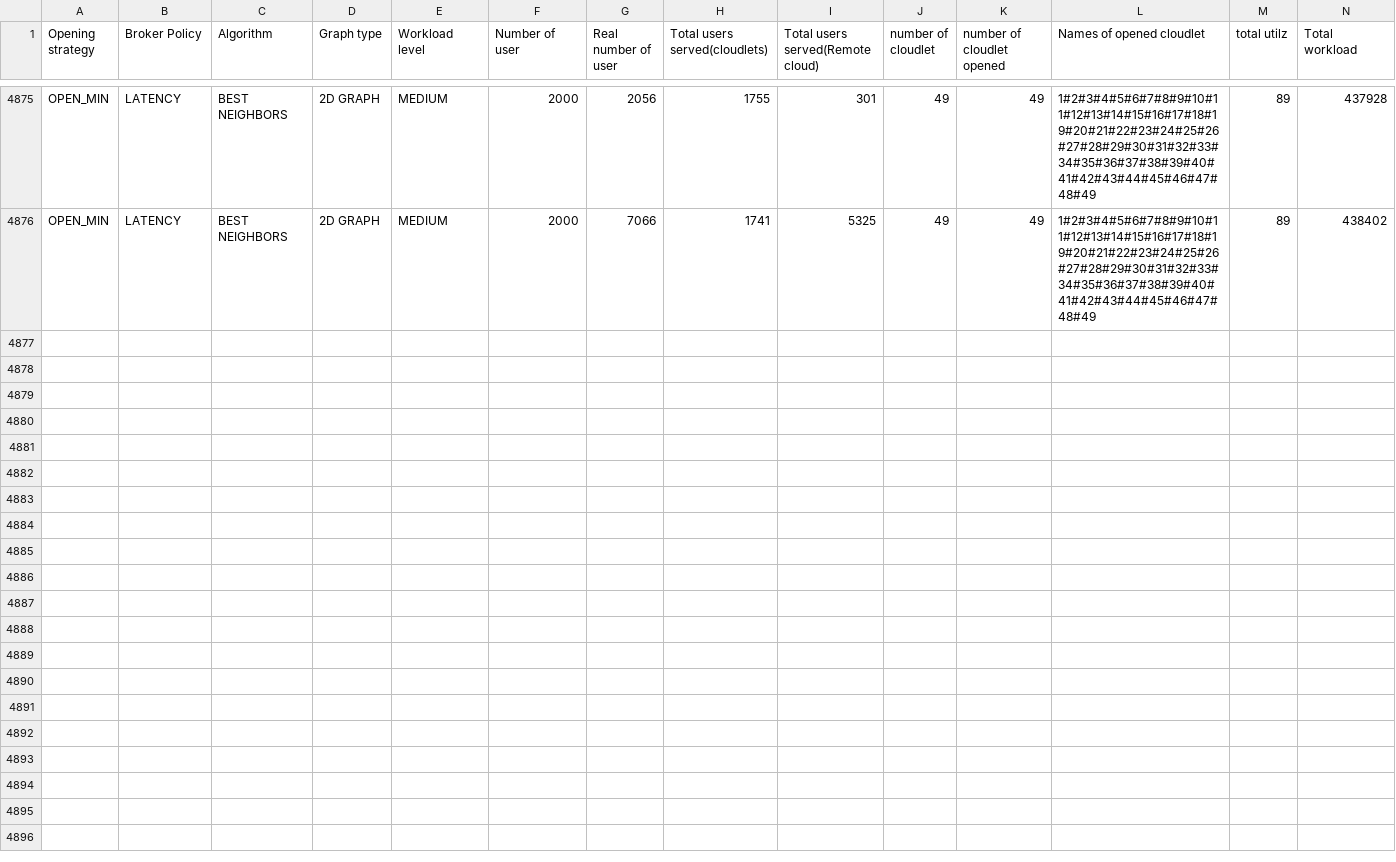
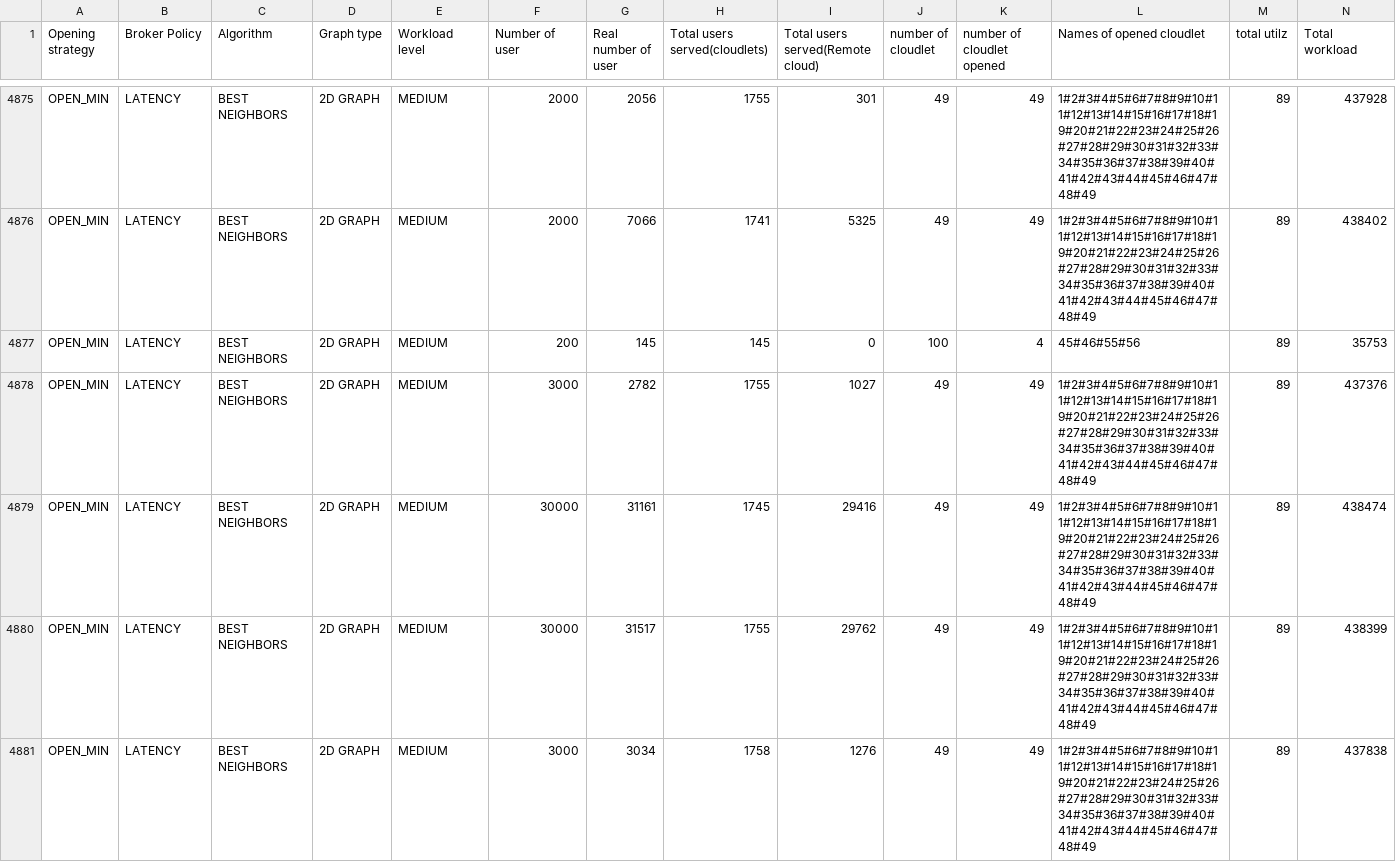
Before and after one commit to csymvoul/data-service-placement, a CSV file: other/reports.csv, drawn as a sheet; only a part is shown, gaps mark what is left out; rows hold the shown columns only; the diff names each change by its address in the sheet, - before the commit and + after, or states it on an @@ line.

```diff
--- a/other/reports.csv
+++ b/other/reports.csv
+row 4877: OPEN_MIN | LATENCY | BEST NEIGHBORS | 2D GRAPH | MEDIUM | 200 | 145 | 145 | 0 | 100 | 4 | 45#46#55#56 | 89 | 35753
+row 4878: OPEN_MIN | LATENCY | BEST NEIGHBORS | 2D GRAPH | MEDIUM | 3000 | 2782 | 1755 | 1027 | 49 | 49 | 1#2#3#4#5#6#7#8#9#10#11#12#13#14#15#16#17#18#19#20#21#22#23#24#25#26#27#28#29#30#31#32#33#34#35#36#37#38#39#40#41#42#43#44#45#46#47#48#49 | 89 | 437376
+row 4879: OPEN_MIN | LATENCY | BEST NEIGHBORS | 2D GRAPH | MEDIUM | 30000 | 31161 | 1745 | 29416 | 49 | 49 | 1#2#3#4#5#6#7#8#9#10#11#12#13#14#15#16#17#18#19#20#21#22#23#24#25#26#27#28#29#30#31#32#33#34#35#36#37#38#39#40#41#42#43#44#45#46#47#48#49 | 89 | 438474
+row 4880: OPEN_MIN | LATENCY | BEST NEIGHBORS | 2D GRAPH | MEDIUM | 30000 | 31517 | 1755 | 29762 | 49 | 49 | 1#2#3#4#5#6#7#8#9#10#11#12#13#14#15#16#17#18#19#20#21#22#23#24#25#26#27#28#29#30#31#32#33#34#35#36#37#38#39#40#41#42#43#44#45#46#47#48#49 | 89 | 438399
+row 4881: OPEN_MIN | LATENCY | BEST NEIGHBORS | 2D GRAPH | MEDIUM | 3000 | 3034 | 1758 | 1276 | 49 | 49 | 1#2#3#4#5#6#7#8#9#10#11#12#13#14#15#16#17#18#19#20#21#22#23#24#25#26#27#28#29#30#31#32#33#34#35#36#37#38#39#40#41#42#43#44#45#46#47#48#49 | 89 | 437838
```
Also changed, not shown: 1 other file.
